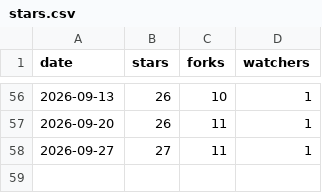
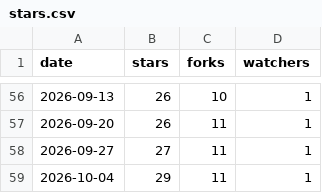
Before and after one commit to chihabhajji/inkvoice-tunisia, a CSV file: metrics/stars.csv, drawn as a sheet; only a part is shown, gaps mark what is left out; the diff names each change by its address in the sheet, - before the commit and + after, or states it on an @@ line.

```diff
--- a/metrics/stars.csv
+++ b/metrics/stars.csv
+row 59: 2026-10-04 | 29 | 11 | 1
```
Also changed, not shown: 1 other file.
